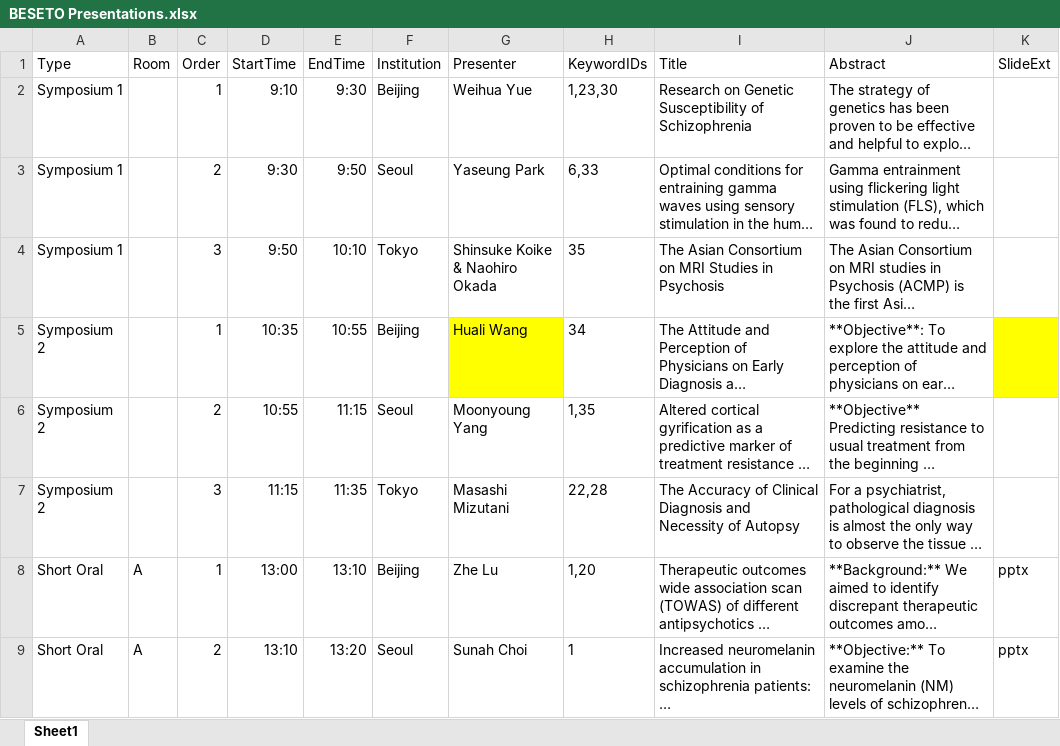
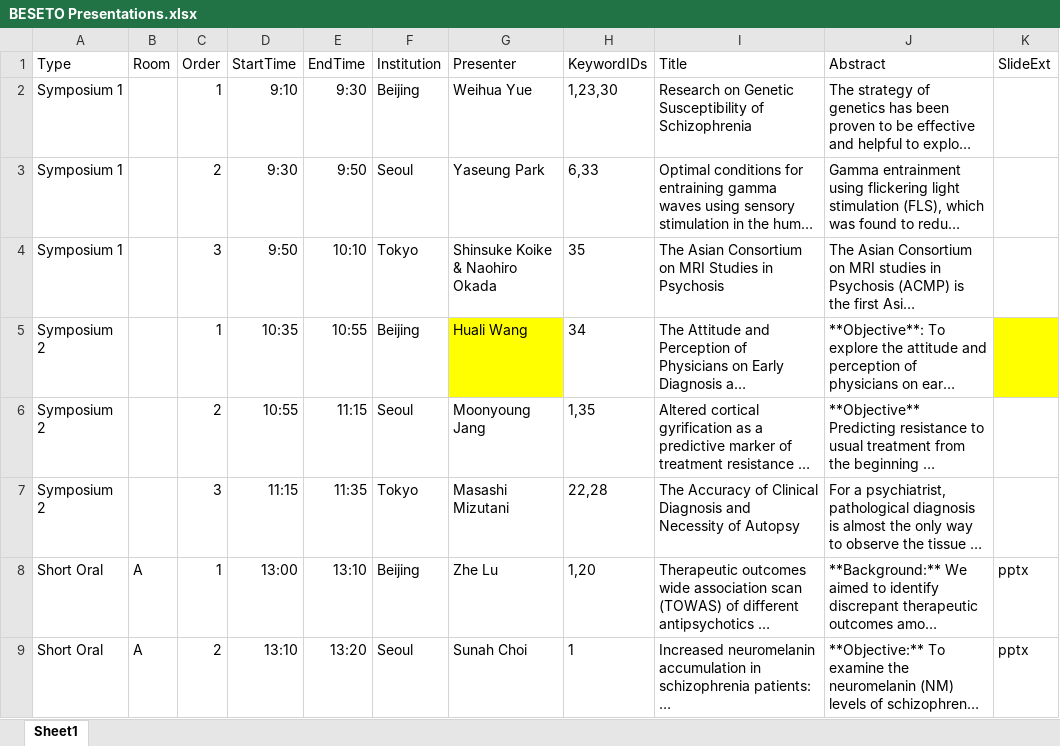
Before and after one commit to beseto/2022, an Excel workbook: BESETO Presentations.xlsx, sheet Sheet1, drawn as a sheet; only a part is shown; long unchanged cells end in …; values as stored, in another font and other column widths than the file's, no borders; charts and pictures not drawn; the diff names each change by its address in the sheet, - before the commit and + after, or states it on an @@ line.

Commit message:
fix name typo (complete)

```diff
--- a/BESETO Presentations.xlsx (sheet Sheet1)
+++ b/BESETO Presentations.xlsx (sheet Sheet1)
-G6 (Presenter): Moonyoung Yang
+G6 (Presenter): Moonyoung Jang
```
Also changed, not shown: 2 other files.
